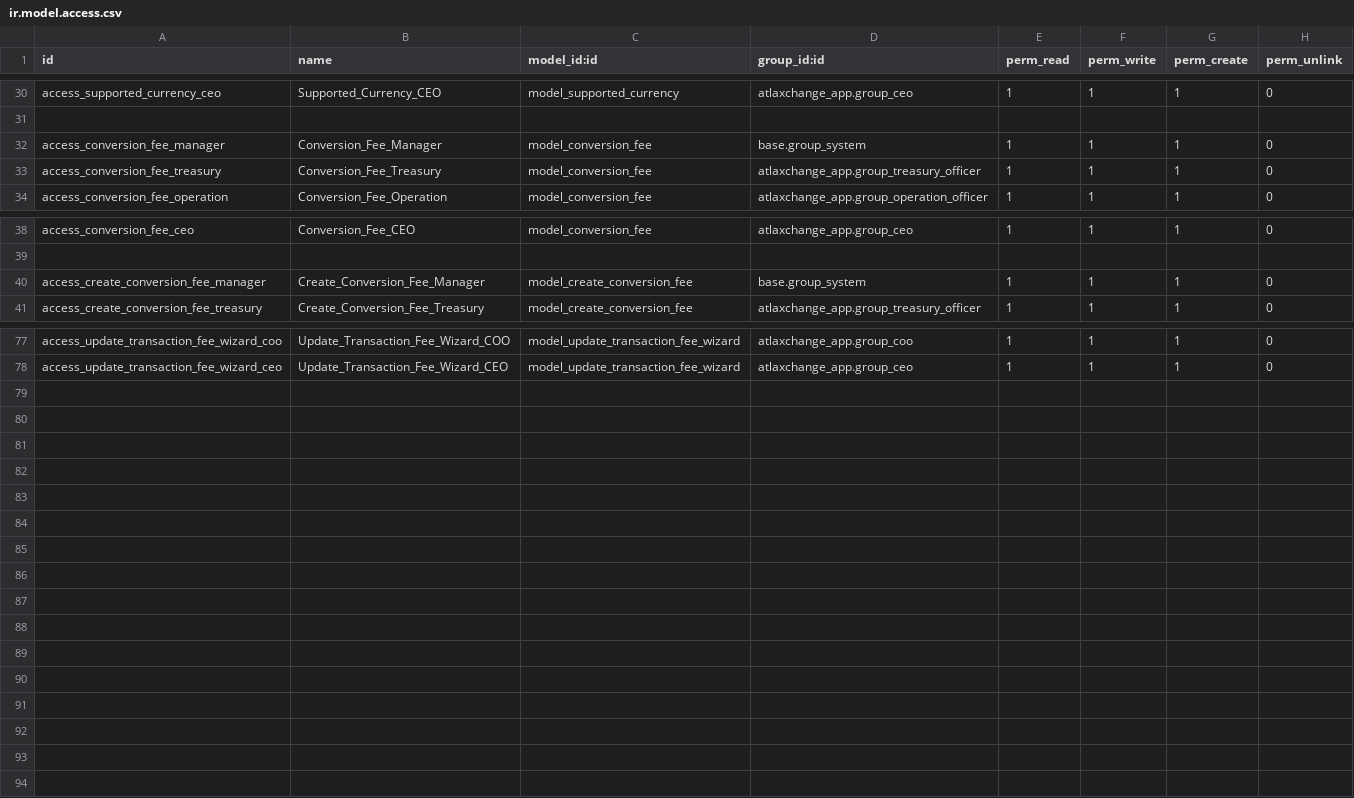
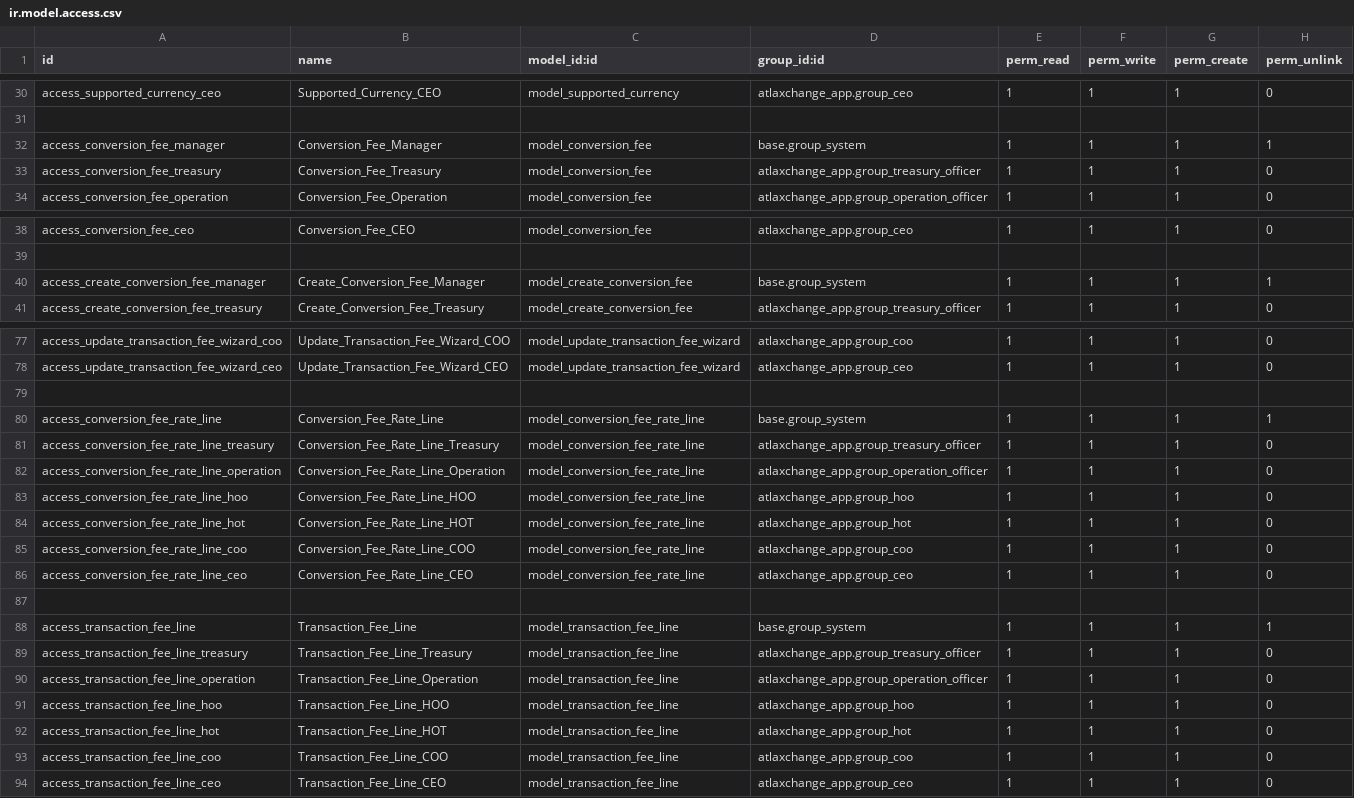
Before and after one commit to hollawhalaybabs/atlaxchange, a CSV file: atlaxchange_app/security/ir.model.access.csv, drawn as a sheet; only a part is shown, gaps mark what is left out; the diff covers the shown part only.

Commit message:
refactor of rate and fee

```diff
--- a/atlaxchange_app/security/ir.model.access.csv
+++ b/atlaxchange_app/security/ir.model.access.csv
@@ -31,3 +31,3 @@ access_supported_currency_ceo,Supported_Currency_CEO,model_supported_currency,at
 
-access_conversion_fee_manager,Conversion_Fee_Manager,model_conversion_fee,base.group_system,1,1,1,0
+access_conversion_fee_manager,Conversion_Fee_Manager,model_conversion_fee,base.group_system,1,1,1,1
 access_conversion_fee_treasury,Conversion_Fee_Treasury,model_conversion_fee,atlaxchange_app.group_treasury_officer,1,1,1,0
@@ -39,3 +39,3 @@ access_conversion_fee_ceo,Conversion_Fee_CEO,model_conversion_fee,atlaxchange_ap
 
-access_create_conversion_fee_manager,Create_Conversion_Fee_Manager,model_create_conversion_fee,base.group_system,1,1,1,0
+access_create_conversion_fee_manager,Create_Conversion_Fee_Manager,model_create_conversion_fee,base.group_system,1,1,1,1
 access_create_conversion_fee_treasury,Create_Conversion_Fee_Treasury,model_create_conversion_fee,atlaxchange_app.group_treasury_officer,1,1,1,0
@@ -78 +78,17 @@ access_update_transaction_fee_wizard_coo,Update_Transaction_Fee_Wizard_COO,model
 access_update_transaction_fee_wizard_ceo,Update_Transaction_Fee_Wizard_CEO,model_update_transaction_fee_wizard,atlaxchange_app.group_ceo,1,1,1,0
+
+access_conversion_fee_rate_line,Conversion_Fee_Rate_Line,model_conversion_fee_rate_line,base.group_system,1,1,1,1
+access_conversion_fee_rate_line_treasury,Conversion_Fee_Rate_Line_Treasury,model_conversion_fee_rate_line,atlaxchange_app.group_treasury_officer,1,1,1,0
+access_conversion_fee_rate_line_operation,Conversion_Fee_Rate_Line_Operation,model_conversion_fee_rate_line,atlaxchange_app.group_operation_officer,1,1,1,0
+access_conversion_fee_rate_line_hoo,Conversion_Fee_Rate_Line_HOO,model_conversion_fee_rate_line,atlaxchange_app.group_hoo,1,1,1,0
+access_conversion_fee_rate_line_hot,Conversion_Fee_Rate_Line_HOT,model_conversion_fee_rate_line,atlaxchange_app.group_hot,1,1,1,0
+access_conversion_fee_rate_line_coo,Conversion_Fee_Rate_Line_COO,model_conversion_fee_rate_line,atlaxchange_app.group_coo,1,1,1,0
+access_conversion_fee_rate_line_ceo,Conversion_Fee_Rate_Line_CEO,model_conversion_fee_rate_line,atlaxchange_app.group_ceo,1,1,1,0
+
+access_transaction_fee_line,Transaction_Fee_Line,model_transaction_fee_line,base.group_system,1,1,1,1
+access_transaction_fee_line_treasury,Transaction_Fee_Line_Treasury,model_transaction_fee_line,atlaxchange_app.group_treasury_officer,1,1,1,0
+access_transaction_fee_line_operation,Transaction_Fee_Line_Operation,model_transaction_fee_line,atlaxchange_app.group_operation_officer,1,1,1,0
+access_transaction_fee_line_hoo,Transaction_Fee_Line_HOO,model_transaction_fee_line,atlaxchange_app.group_hoo,1,1,1,0
+access_transaction_fee_line_hot,Transaction_Fee_Line_HOT,model_transaction_fee_line,atlaxchange_app.group_hot,1,1,1,0
+access_transaction_fee_line_coo,Transaction_Fee_Line_COO,model_transaction_fee_line,atlaxchange_app.group_coo,1,1,1,0
+access_transaction_fee_line_ceo,Transaction_Fee_Line_CEO,model_transaction_fee_line,atlaxchange_app.group_ceo,1,1,1,0
```
Also changed, not shown: 3 edited cells elsewhere in this file, 8 other files.
